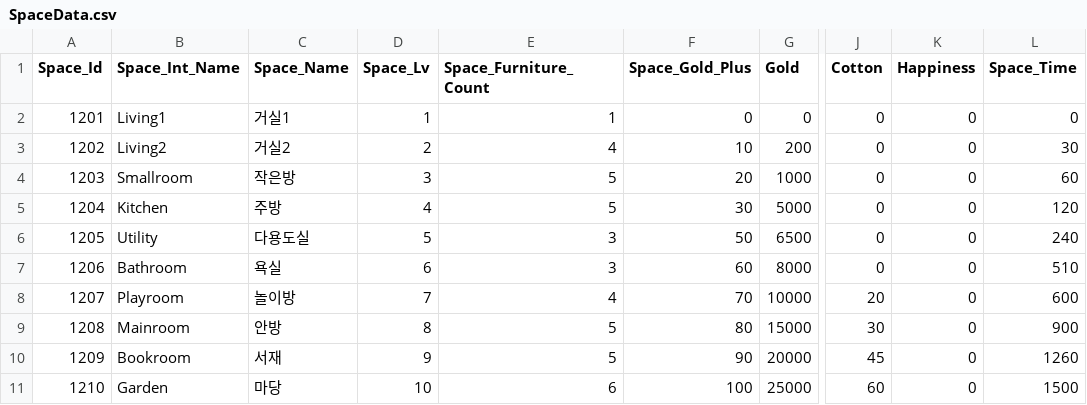
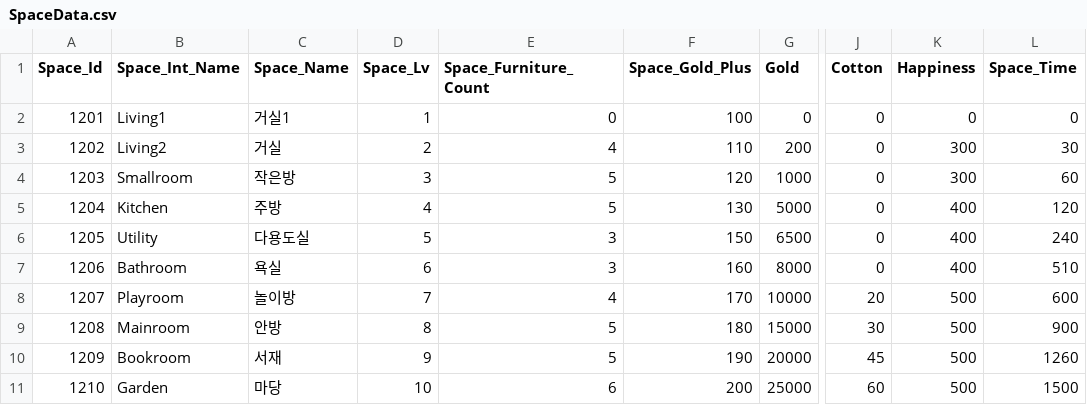
Before and after one commit to jypark0809/StealEverythingMeow, a CSV file: Assets/Resources/Data/Excel/SpaceData.csv, drawn as a sheet; only a part is shown, gaps mark what is left out; the diff names each change by its address in the sheet, - before the commit and + after, or states it on an @@ line.

```diff
--- a/Assets/Resources/Data/Excel/SpaceData.csv
+++ b/Assets/Resources/Data/Excel/SpaceData.csv
-E2 (Space_Furniture_Count): 1
+E2 (Space_Furniture_Count): 0
-F2 (Space_Gold_Plus): 0
+F2 (Space_Gold_Plus): 100
-C3 (Space_Name): 거실2
+C3 (Space_Name): 거실
-F3 (Space_Gold_Plus): 10
+F3 (Space_Gold_Plus): 110
-K3:K4 (Happiness): 0
+K3:K4 (Happiness): 300
-F4 (Space_Gold_Plus): 20
+F4 (Space_Gold_Plus): 120
-F5 (Space_Gold_Plus): 30
+F5 (Space_Gold_Plus): 130
-K5:K7 (Happiness): 0
+K5:K7 (Happiness): 400
-F6 (Space_Gold_Plus): 50
+F6 (Space_Gold_Plus): 150
-F7 (Space_Gold_Plus): 60
+F7 (Space_Gold_Plus): 160
-F8 (Space_Gold_Plus): 70
+F8 (Space_Gold_Plus): 170
-K8:K11 (Happiness): 0
+K8:K11 (Happiness): 500
-F9 (Space_Gold_Plus): 80
+F9 (Space_Gold_Plus): 180
-F10 (Space_Gold_Plus): 90
+F10 (Space_Gold_Plus): 190
-F11 (Space_Gold_Plus): 100
+F11 (Space_Gold_Plus): 200
```
Also changed, not shown: 37 other files.
